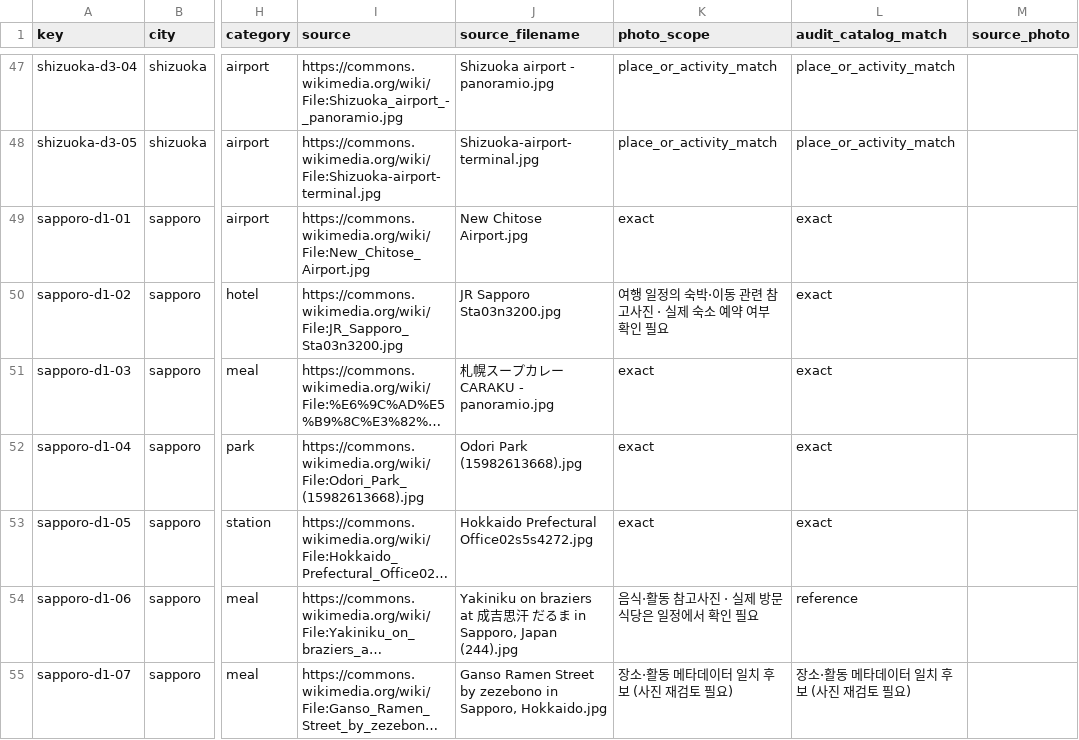
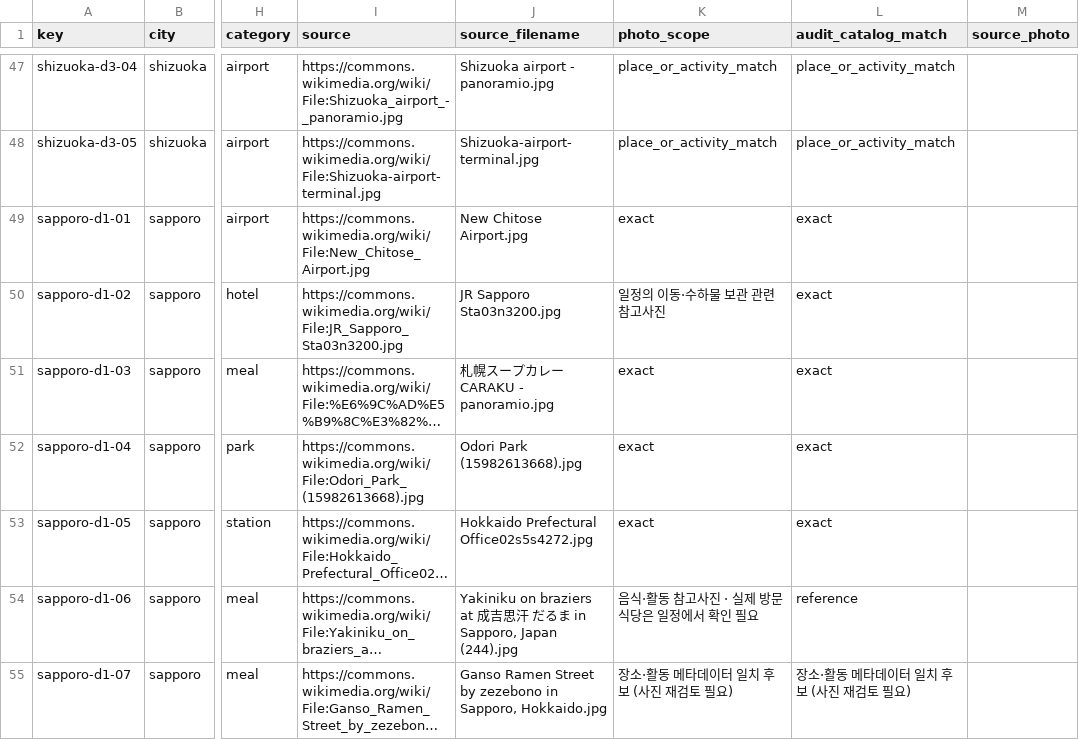
Before and after one commit to wanjinkim/jp_plan, a CSV file: photo_audit/semantic_audit_281.csv, drawn as a sheet; only a part is shown, gaps mark what is left out; long unchanged cells end in …; the diff covers the shown part only; the diff names each change by its address in the sheet, - before the commit and + after, or states it on an @@ line.

```diff
--- a/photo_audit/semantic_audit_281.csv
+++ b/photo_audit/semantic_audit_281.csv
-K50 (photo_scope): 여행 일정의 숙박·이동 관련 참고사진 · 실제 숙소 예약 여부 확인 필요
+K50 (photo_scope): 일정의 이동·수하물 보관 관련 참고사진
```
Also changed, not shown: 4 edited cells elsewhere in this file, 1 other file.
